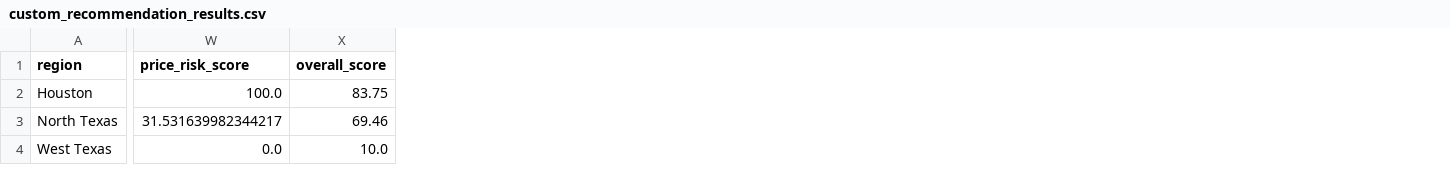
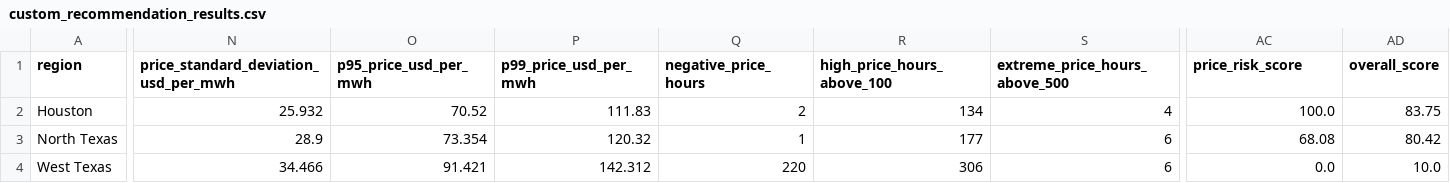
Before and after one commit to gindearav-svg/ai-data-center-energy-agent, a CSV file: data/processed/custom_recommendation_results.csv, drawn as a sheet; only a part is shown, gaps mark what is left out; addresses are those after the commit; the diff names each change by its address in the sheet, - before the commit and + after, or states it on an @@ line.

```diff
--- a/data/processed/custom_recommendation_results.csv
+++ b/data/processed/custom_recommendation_results.csv
+column N, rows 1-4: price_standard_deviation_usd_per_mwh | 25.932 | 28.9 | 34.466
+column O (p95_price_usd_per_mwh), rows 2-4: 70.52 | 73.354 | 91.421
+column P (p99_price_usd_per_mwh), rows 2-4: 111.83 | 120.32 | 142.312
+column Q (negative_price_hours), rows 2-4: 2 | 1 | 220
+column R (high_price_hours_above_100), rows 2-4: 134 | 177 | 306
+column S (extreme_price_hours_above_500), rows 2-4: 4 | 6 | 6
-AC3 (price_risk_score): 31.531639982344217
+AC3 (price_risk_score): 68.08
-AD3 (overall_score): 69.46
+AD3 (overall_score): 80.42
```
Also changed, not shown: data/processed/baseline_regional_results.csv, data/processed/regional_metrics.csv, 8 other files.
